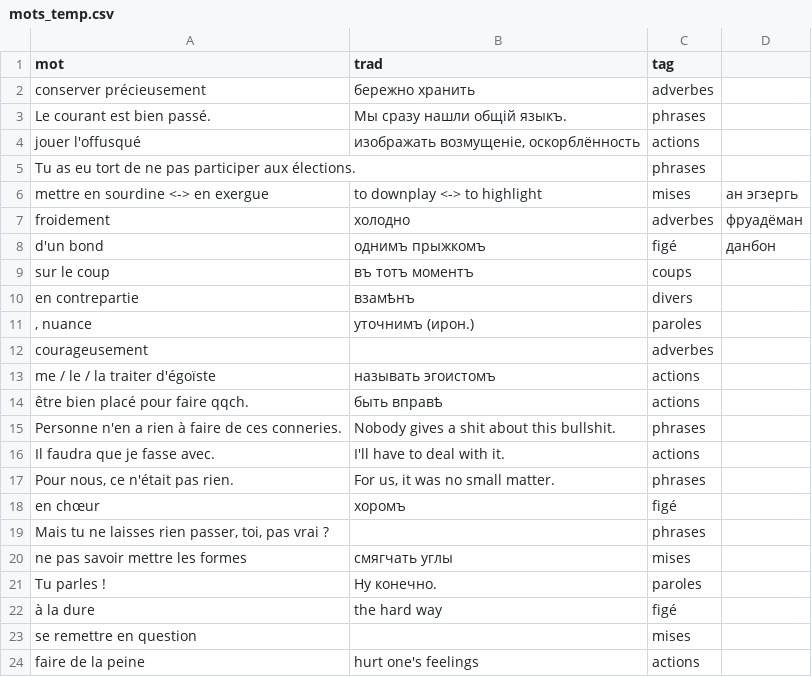
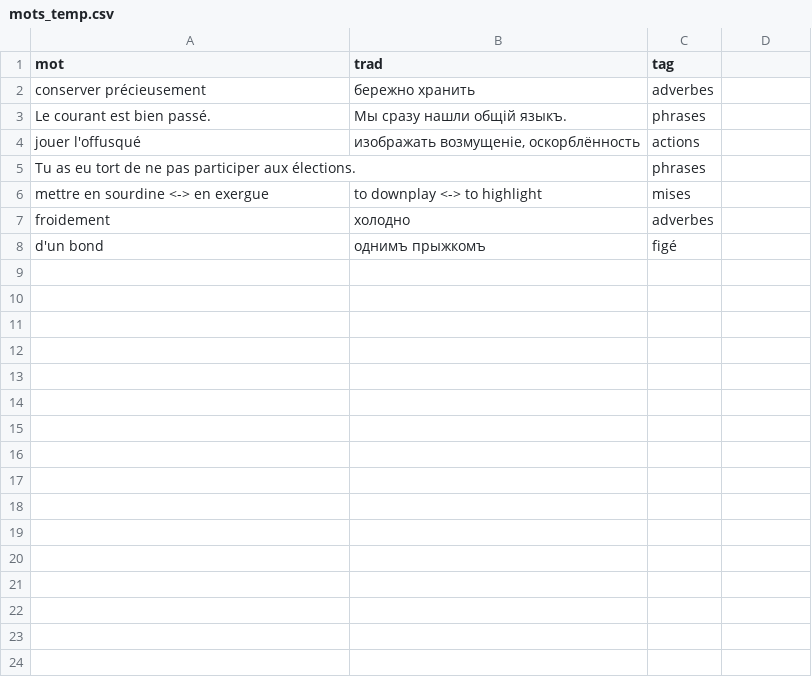
Before and after one commit to sologuboved/fr_collocations, a CSV file: mots_temp.csv, drawn as a sheet; only a part is shown; the diff covers the shown part only.

Commit message:
WIP

```diff
--- a/mots_temp.csv
+++ b/mots_temp.csv
@@ -5,20 +5,4 @@ jouer l'offusqué,"изображать возмущеніе, оскорблён
 Tu as eu tort de ne pas participer aux élections.,,phrases
-mettre en sourdine <-> en exergue,to downplay <-> to highlight,mises,ан эгзергь
-froidement,холодно,adverbes,фруадёман
-d'un bond,однимъ прыжкомъ,figé,данбон
-sur le coup,въ тотъ моментъ,coups
-en contrepartie,взамѣнъ,divers
-", nuance",уточнимъ (ирон.),paroles
-courageusement,,adverbes
-me / le / la traiter d'égoïste,называть эгоистомъ,actions
-être bien placé pour faire qqch.,быть вправѣ,actions
-Personne n'en a rien à faire de ces conneries.,Nobody gives a shit about this bullshit.,phrases
-Il faudra que je fasse avec.,I'll have to deal with it.,actions
-"Pour nous, ce n'était pas rien.","For us, it was no small matter.",phrases
-en chœur,хоромъ,figé
-"Mais tu ne laisses rien passer, toi, pas vrai ?",,phrases
-ne pas savoir mettre les formes,смягчать углы,mises
-Tu parles !,Ну конечно.,paroles
-à la dure,the hard way,figé
-se remettre en question,,mises
-faire de la peine,hurt one's feelings,actions
+mettre en sourdine <-> en exergue,to downplay <-> to highlight,mises
+froidement,холодно,adverbes
+d'un bond,однимъ прыжкомъ,figé
```
Also changed, not shown: 37 removed rows elsewhere in this file.
